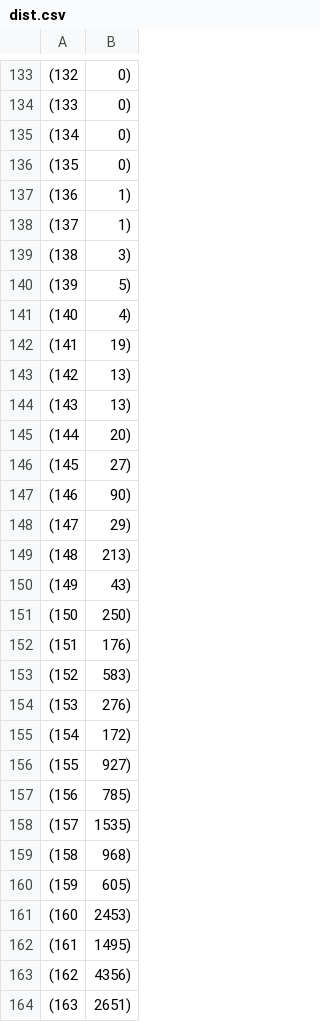
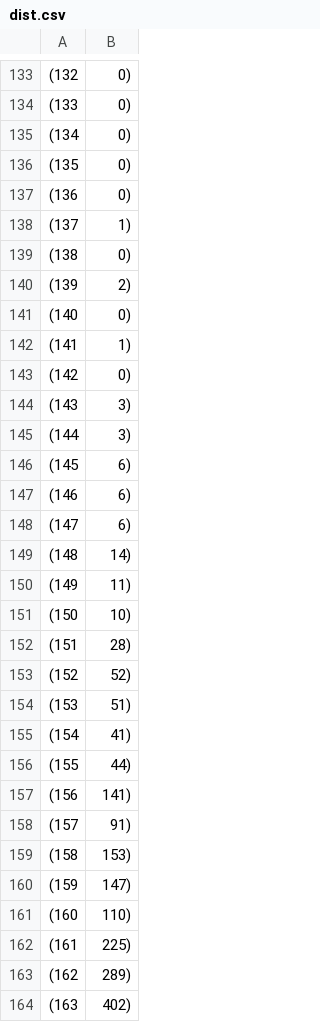
Before and after one commit to inon-peled/central_limit_theorem, a CSV file: dist.csv, drawn as a sheet; only a part is shown, gaps mark what is left out; the diff covers the shown part only.

```diff
--- a/dist.csv
+++ b/dist.csv
@@ -136,29 +136,29 @@
 (135, 0)
-(136, 1)
+(136, 0)
 (137, 1)
-(138, 3)
-(139, 5)
-(140, 4)
-(141, 19)
-(142, 13)
-(143, 13)
-(144, 20)
-(145, 27)
-(146, 90)
-(147, 29)
-(148, 213)
-(149, 43)
-(150, 250)
-(151, 176)
-(152, 583)
-(153, 276)
-(154, 172)
-(155, 927)
-(156, 785)
-(157, 1535)
-(158, 968)
-(159, 605)
-(160, 2453)
-(161, 1495)
-(162, 4356)
-(163, 2651)
+(138, 0)
+(139, 2)
+(140, 0)
+(141, 1)
+(142, 0)
+(143, 3)
+(144, 3)
+(145, 6)
+(146, 6)
+(147, 6)
+(148, 14)
+(149, 11)
+(150, 10)
+(151, 28)
+(152, 52)
+(153, 51)
+(154, 41)
+(155, 44)
+(156, 141)
+(157, 91)
+(158, 153)
+(159, 147)
+(160, 110)
+(161, 225)
+(162, 289)
+(163, 402)
```
Also changed, not shown: 143 edited cells elsewhere in this file, 2 other files.
